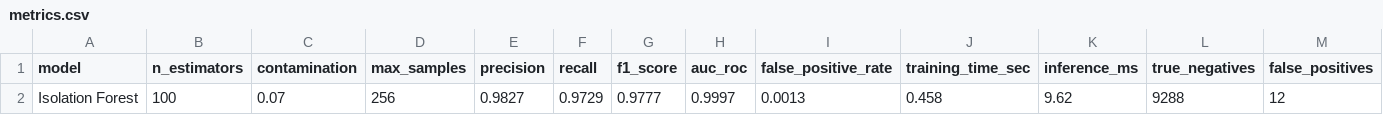
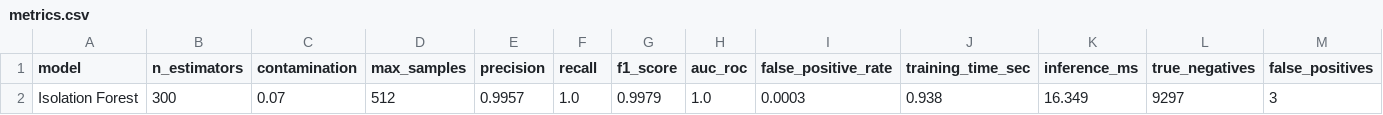
Before and after one commit to SUKUNA1V1/RAPTORX, a CSV file: ml/results/isolation_forest/metrics.csv, drawn as a sheet; only a part is shown; removed rows and columns are numbered as before the commit, all else as after; rows hold the shown columns only; the diff names each change by its address in the sheet, - before the commit and + after, or states it on an @@ line.

```diff
--- a/ml/results/isolation_forest/metrics.csv
+++ b/ml/results/isolation_forest/metrics.csv
-row 2: Isolation Forest | 100 | 0.07 | 256 | 0.9827 | 0.9729 | 0.9777 | 0.9997 | 0.0013 | 0.458 | 9.62 | 9288 | 12
+row 2: Isolation Forest | 300 | 0.07 | 512 | 0.9957 | 1.0 | 0.9979 | 1.0 | 0.0003 | 0.938 | 16.349 | 9297 | 3
```
Also changed, not shown: ml/results/isolation_forest/threshold_tuning.csv, ml/results/isolation_forest/tuning_results.csv, 15 other files.
